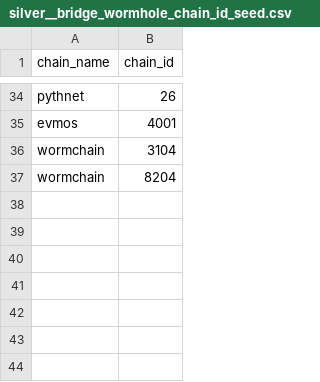
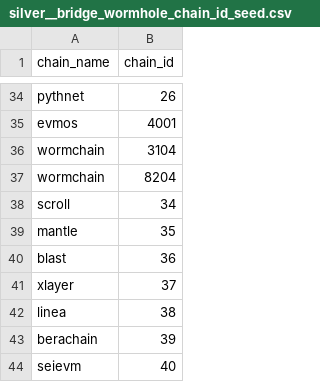
Before and after one commit to FlipsideCrypto/xyz-models, a CSV file: data/silver__bridge_wormhole_chain_id_seed.csv, drawn as a sheet; only a part is shown, gaps mark what is left out; the diff names each change by its address in the sheet, - before the commit and + after, or states it on an @@ line.

Commit message:
new wormhole chain ids

```diff
--- a/data/silver__bridge_wormhole_chain_id_seed.csv
+++ b/data/silver__bridge_wormhole_chain_id_seed.csv
+row 38: scroll | 34
+row 39: mantle | 35
+row 40: blast | 36
+row 41: xlayer | 37
+row 42: linea | 38
+row 43: berachain | 39
+row 44: seievm | 40
```
